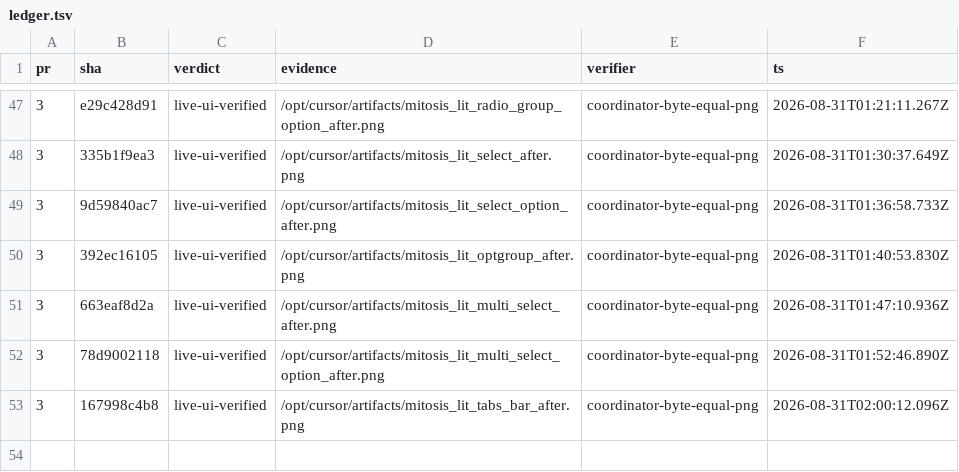
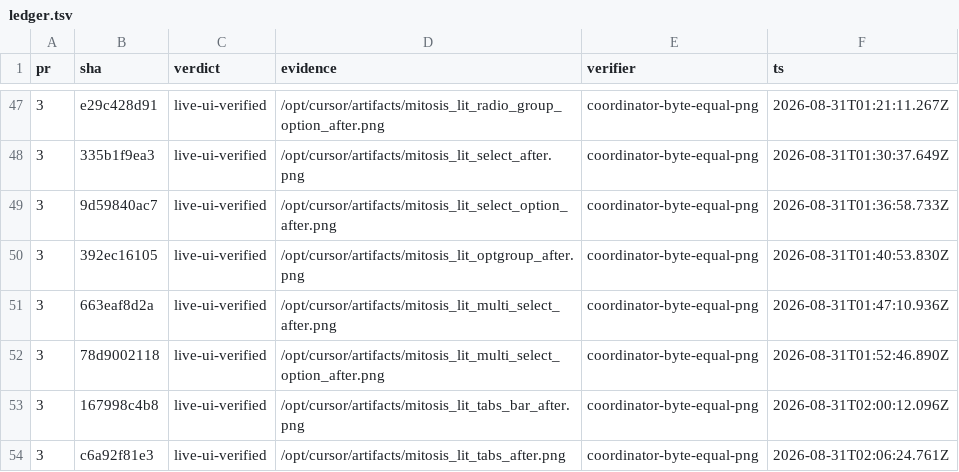
Before and after one commit to kroofy/porsche-design-system, a TSV file: .audit/orchestrate/stencil-to-mitosis/ledger.tsv, drawn as a sheet; only a part is shown, gaps mark what is left out.

```diff
--- a/.audit/orchestrate/stencil-to-mitosis/ledger.tsv
+++ b/.audit/orchestrate/stencil-to-mitosis/ledger.tsv
@@ -53 +53,2 @@ pr	sha	verdict	evidence	verifier	ts
 3	167998c4b8	live-ui-verified	/opt/cursor/artifacts/mitosis_lit_tabs_bar_after.png	coordinator-byte-equal-png	2026-08-31T02:00:12.096Z
+3	c6a92f81e3	live-ui-verified	/opt/cursor/artifacts/mitosis_lit_tabs_after.png	coordinator-byte-equal-png	2026-08-31T02:06:24.761Z
```
Also changed, not shown: .audit/orchestrate/stencil-to-mitosis/decisions.tsv, .audit/orchestrate/stencil-to-mitosis/units.tsv, 2 other files.
